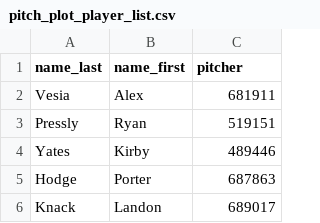
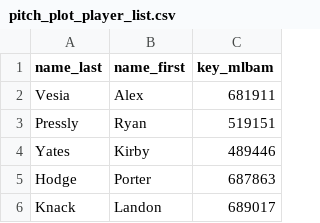
Before and after one commit to Zthan/pitch_plots, a CSV file: pitch_plot_player_list.csv, drawn as a sheet; only a part is shown.

Commit message:
Update pitch_plot_player_list.csv

```diff
--- a/pitch_plot_player_list.csv
+++ b/pitch_plot_player_list.csv
@@ -1,2 +1,2 @@
-name_last,name_first,pitcher
+name_last,name_first,key_mlbam
 Vesia, Alex,681911
```
